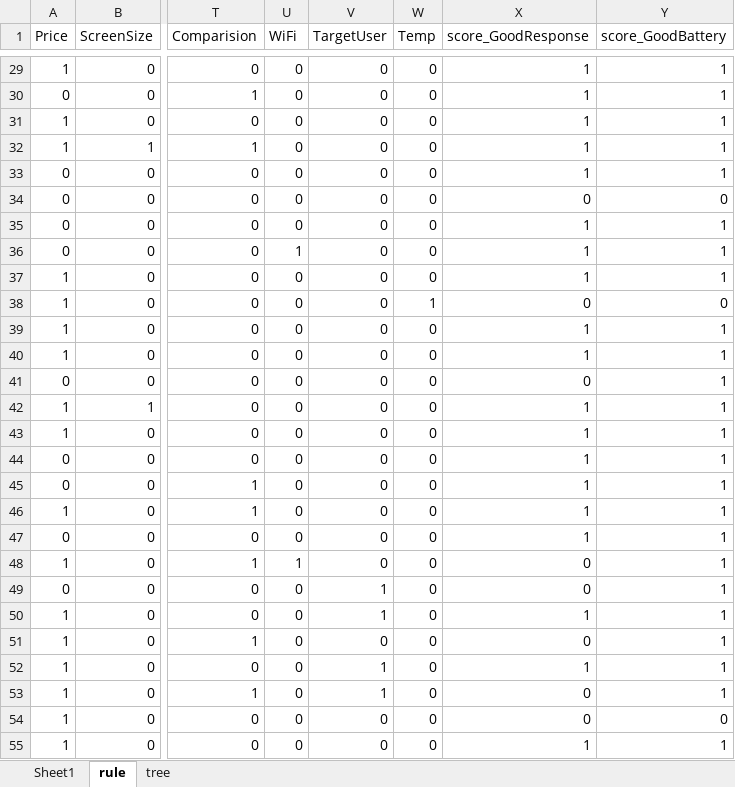
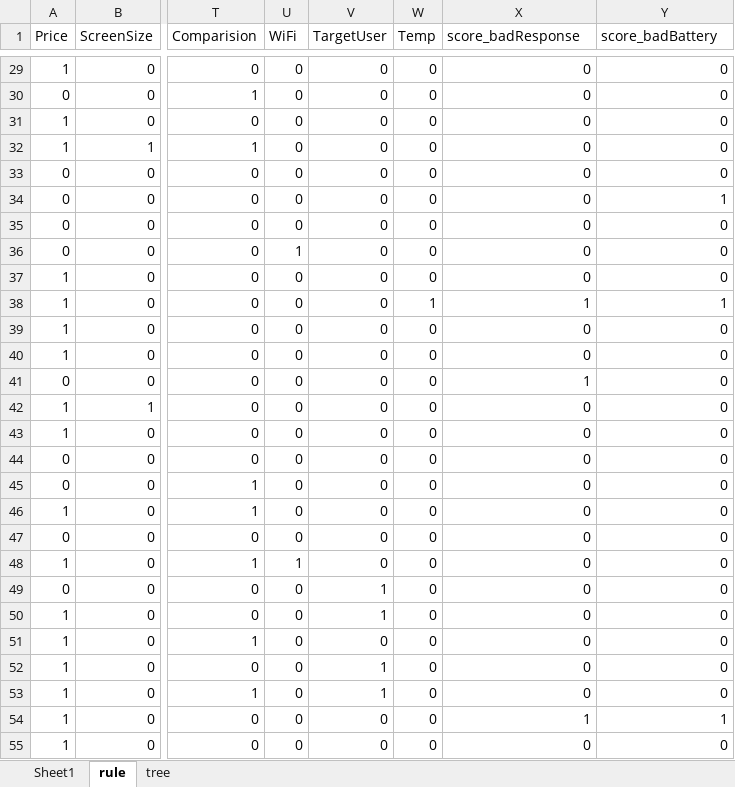
Before and after one commit to kkyusuke/class-materials, an Excel workbook: data_arrows.xlsx, sheet rule, drawn as a sheet; only a part is shown, gaps mark what is left out; values as stored, in another font and other column widths than the file's, no borders; the diff covers the shown part only; the diff names each change by its address in the sheet, - before the commit and + after, or states it on an @@ line.

```diff
--- a/data_arrows.xlsx (sheet rule)
+++ b/data_arrows.xlsx (sheet rule)
-X1: score_GoodResponse
+X1: score_badResponse
-Y1: score_GoodBattery
+Y1: score_badBattery
-X29:X33 (score_badResponse): 1
+X29:X33 (score_badResponse): 0
-Y29:Y33 (score_badBattery): 1
+Y29:Y33 (score_badBattery): 0
-Y34 (score_badBattery): 0
+Y34 (score_badBattery): 1
-X35:X37 (score_badResponse): 1
+X35:X37 (score_badResponse): 0
-Y35:Y37 (score_badBattery): 1
+Y35:Y37 (score_badBattery): 0
-X38 (score_badResponse): 0
+X38 (score_badResponse): 1
-Y38 (score_badBattery): 0
+Y38 (score_badBattery): 1
-X39:X40 (score_badResponse): 1
+X39:X40 (score_badResponse): 0
-Y39:Y53 (score_badBattery): 1
+Y39:Y53 (score_badBattery): 0
-X41 (score_badResponse): 0
+X41 (score_badResponse): 1
-X42:X47 (score_badResponse): 1
+X42:X47 (score_badResponse): 0
-X50 (score_badResponse): 1
+X50 (score_badResponse): 0
-X52 (score_badResponse): 1
+X52 (score_badResponse): 0
-X54 (score_badResponse): 0
+X54 (score_badResponse): 1
-Y54 (score_badBattery): 0
+Y54 (score_badBattery): 1
-X55 (score_badResponse): 1
+X55 (score_badResponse): 0
-Y55 (score_badBattery): 1
+Y55 (score_badBattery): 0
```
Also changed, not shown: 3 added rows, 3 removed rows and 55 edited cells elsewhere in this sheet.
